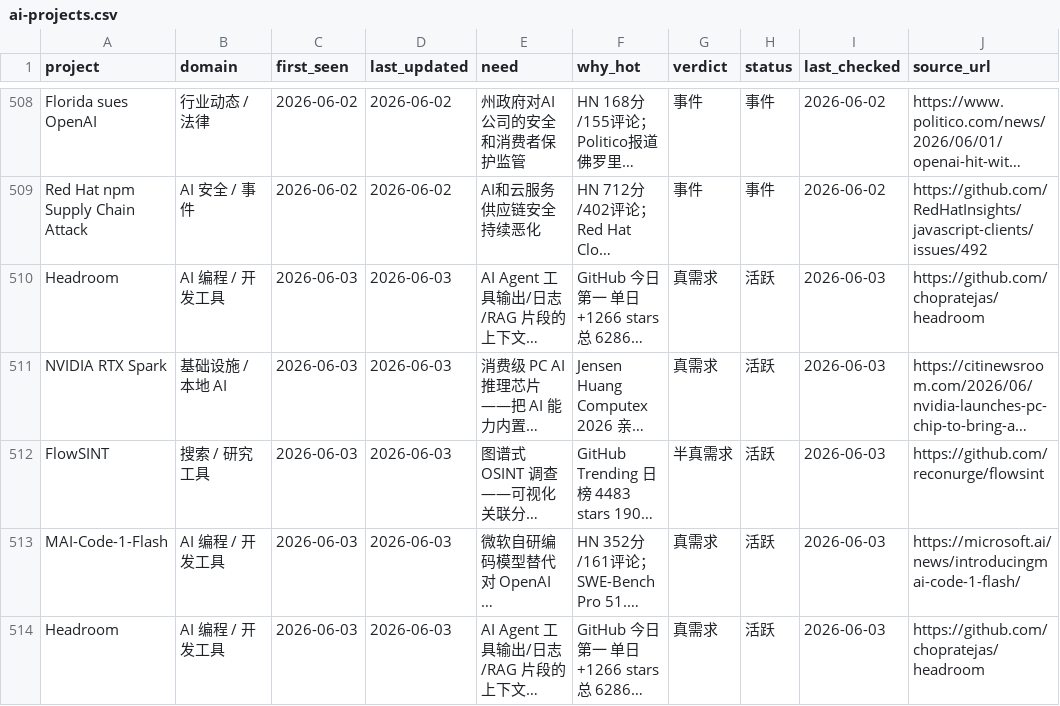
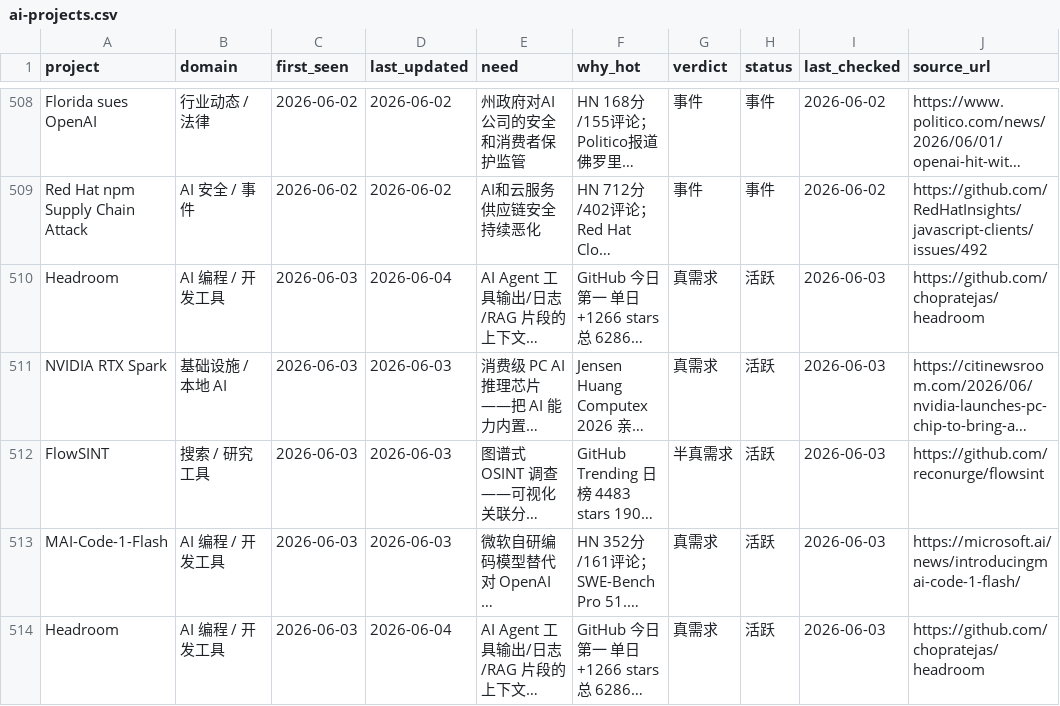
Before and after one commit to KuumaSan/AIProducts, a CSV file: tracking/ai-projects.csv, drawn as a sheet; only a part is shown, gaps mark what is left out; long unchanged cells end in …; the diff covers the shown part only; the diff names each change by its address in the sheet, - before the commit and + after, or states it on an @@ line.

Commit message:
Daily AI tracker update 2026-06-04

```diff
--- a/tracking/ai-projects.csv
+++ b/tracking/ai-projects.csv
-D510 (last_updated): 2026-06-03
+D510 (last_updated): 2026-06-04
-D514 (last_updated): 2026-06-03
+D514 (last_updated): 2026-06-04
```
Also changed, not shown: 4 added rows elsewhere in this file.
